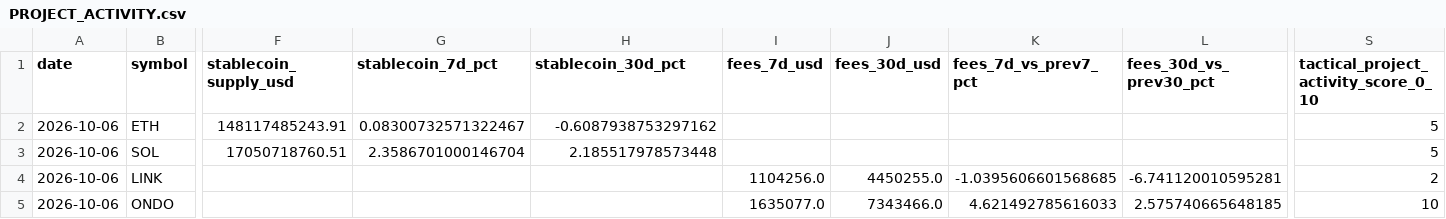
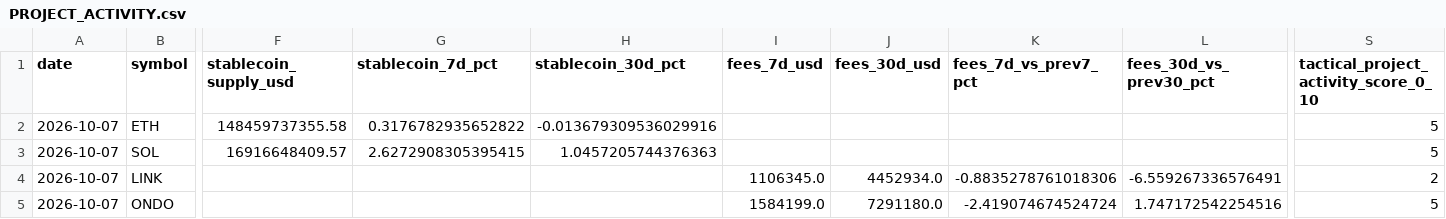
Before and after one commit to PawelKaminski12/TEST-LAB-V8, a CSV file: crypto_data_hub/PROJECT_ACTIVITY.csv, drawn as a sheet; only a part is shown, gaps mark what is left out; the diff covers the shown part only; the diff names each change by its address in the sheet, - before the commit and + after, or states it on an @@ line.

```diff
--- a/crypto_data_hub/PROJECT_ACTIVITY.csv
+++ b/crypto_data_hub/PROJECT_ACTIVITY.csv
-A2:A5 (date): 2026-10-06
+A2:A5 (date): 2026-10-07
-F2 (stablecoin_supply_usd): 148117485243.91
+F2 (stablecoin_supply_usd): 148459737355.58
-G2 (stablecoin_7d_pct): 0.08300732571322467
+G2 (stablecoin_7d_pct): 0.3176782935652822
-H2 (stablecoin_30d_pct): -0.6087938753297162
+H2 (stablecoin_30d_pct): -0.013679309536029916
-F3 (stablecoin_supply_usd): 17050718760.51
+F3 (stablecoin_supply_usd): 16916648409.57
-G3 (stablecoin_7d_pct): 2.3586701000146704
+G3 (stablecoin_7d_pct): 2.6272908305395415
-H3 (stablecoin_30d_pct): 2.185517978573448
+H3 (stablecoin_30d_pct): 1.0457205744376363
-I4 (fees_7d_usd): 1104256.0
+I4 (fees_7d_usd): 1106345.0
-J4 (fees_30d_usd): 4450255.0
+J4 (fees_30d_usd): 4452934.0
-K4 (fees_7d_vs_prev7_pct): -1.0395606601568685
+K4 (fees_7d_vs_prev7_pct): -0.8835278761018306
-L4 (fees_30d_vs_prev30_pct): -6.741120010595281
+L4 (fees_30d_vs_prev30_pct): -6.559267336576491
-I5 (fees_7d_usd): 1635077.0
+I5 (fees_7d_usd): 1584199.0
-J5 (fees_30d_usd): 7343466.0
+J5 (fees_30d_usd): 7291180.0
-K5 (fees_7d_vs_prev7_pct): 4.621492785616033
+K5 (fees_7d_vs_prev7_pct): -2.419074674524724
-L5 (fees_30d_vs_prev30_pct): 2.575740665648185
+L5 (fees_30d_vs_prev30_pct): 1.747172542254516
-S5: 10
+S5: 5
```
Also changed, not shown: 1 edited cell elsewhere in this file, crypto_data_hub/PROJECT_ACTIVITY_HISTORY.csv, 1 other file.
